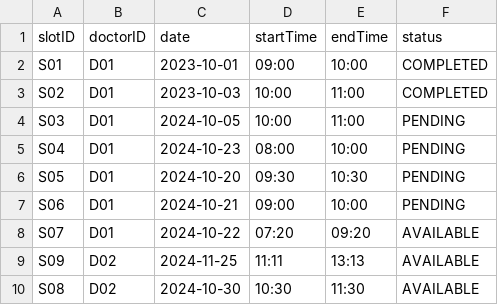
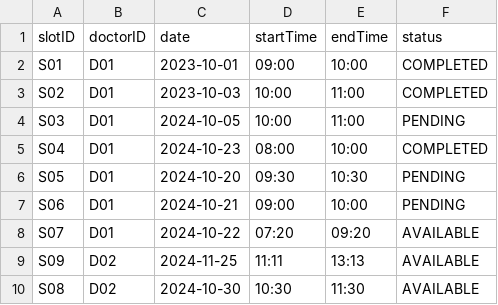
Before and after one commit to aqilakmal/NTU-SC2-HMS, a CSV file: src/main/resources/data/slots.csv, drawn as a sheet.

```diff
--- a/src/main/resources/data/slots.csv
+++ b/src/main/resources/data/slots.csv
@@ -4,3 +4,3 @@ S02,D01,2023-10-03,10:00,11:00,COMPLETED
 S03,D01,2024-10-05,10:00,11:00,PENDING
-S04,D01,2024-10-23,08:00,10:00,PENDING
+S04,D01,2024-10-23,08:00,10:00,COMPLETED
 S05,D01,2024-10-20,09:30,10:30,PENDING
```
Also changed, not shown: src/main/resources/data/appointments.csv, 8 other files.
